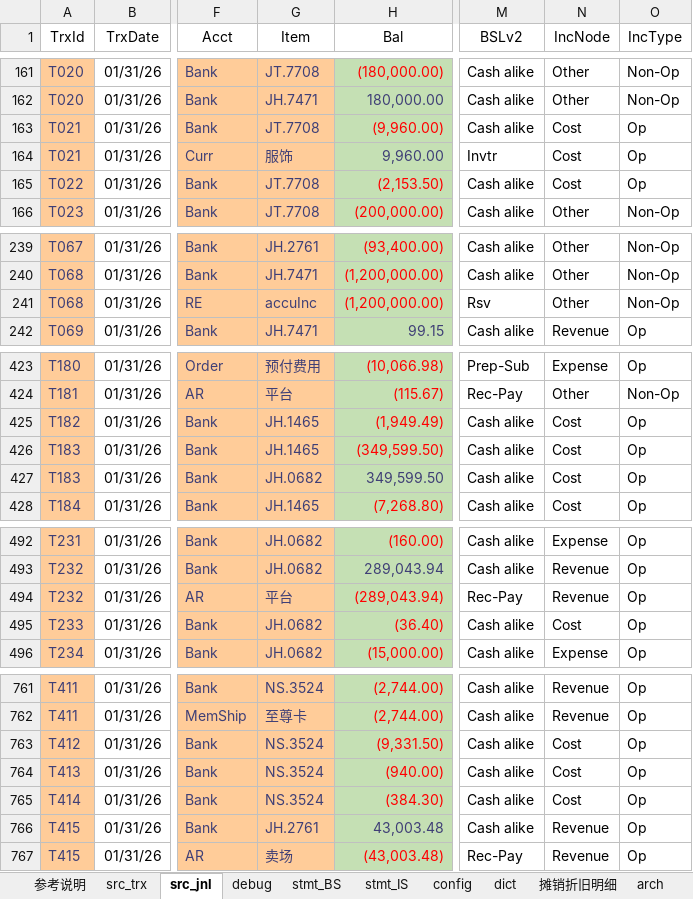
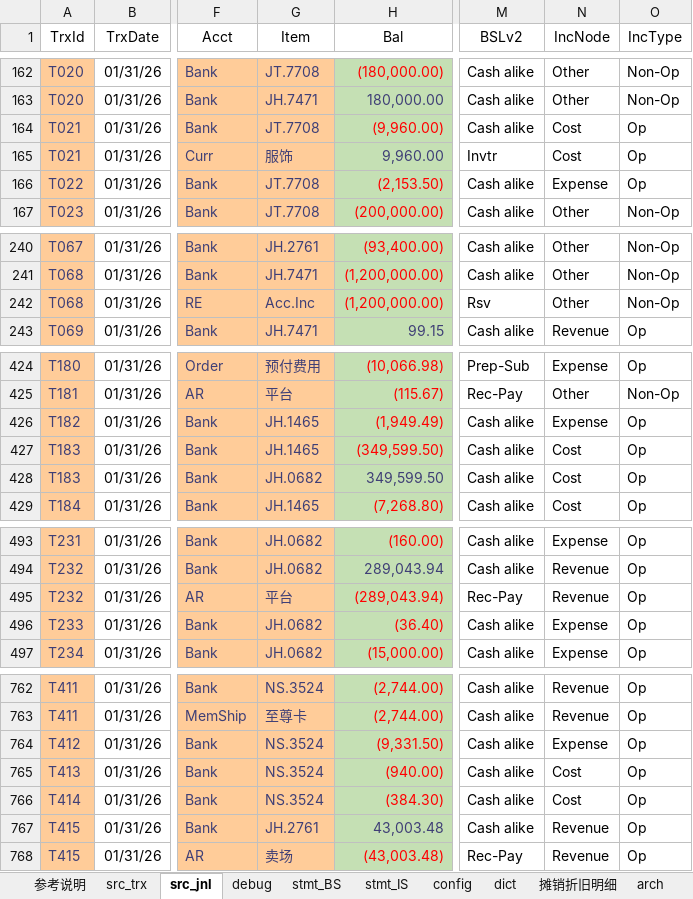
Before and after one commit to maleCharII/YuanJia, an Excel workbook: Book_Y26_Feb.xlsx, sheet src_jnl, drawn as a sheet; only a part is shown, gaps mark what is left out; values as stored, in another font and other column widths than the file's, no borders; table styles not drawn; addresses are those after the commit; the diff covers the shown part only; the diff names each change by its address in the sheet, - before the commit and + after, or states it on an @@ line.

```diff
--- a/Book_Y26_Feb.xlsx (sheet src_jnl)
+++ b/Book_Y26_Feb.xlsx (sheet src_jnl)
-N166 (IncNode): Cost
+N166 (IncNode): Expense
-G242 (Item): accuInc
+G242 (Item): Acc.Inc
-N426 (IncNode): Cost
+N426 (IncNode): Expense
-N496 (IncNode): Cost
+N496 (IncNode): Expense
-N764 (IncNode): Cost
+N764 (IncNode): Expense
```
Also changed, not shown: 1 added row and 24 edited cells elsewhere in this sheet, sheet debug, sheet stmt_IS, sheet src_trx, sheet stmt_BS, formulas that keep their value, charts or pictures.
